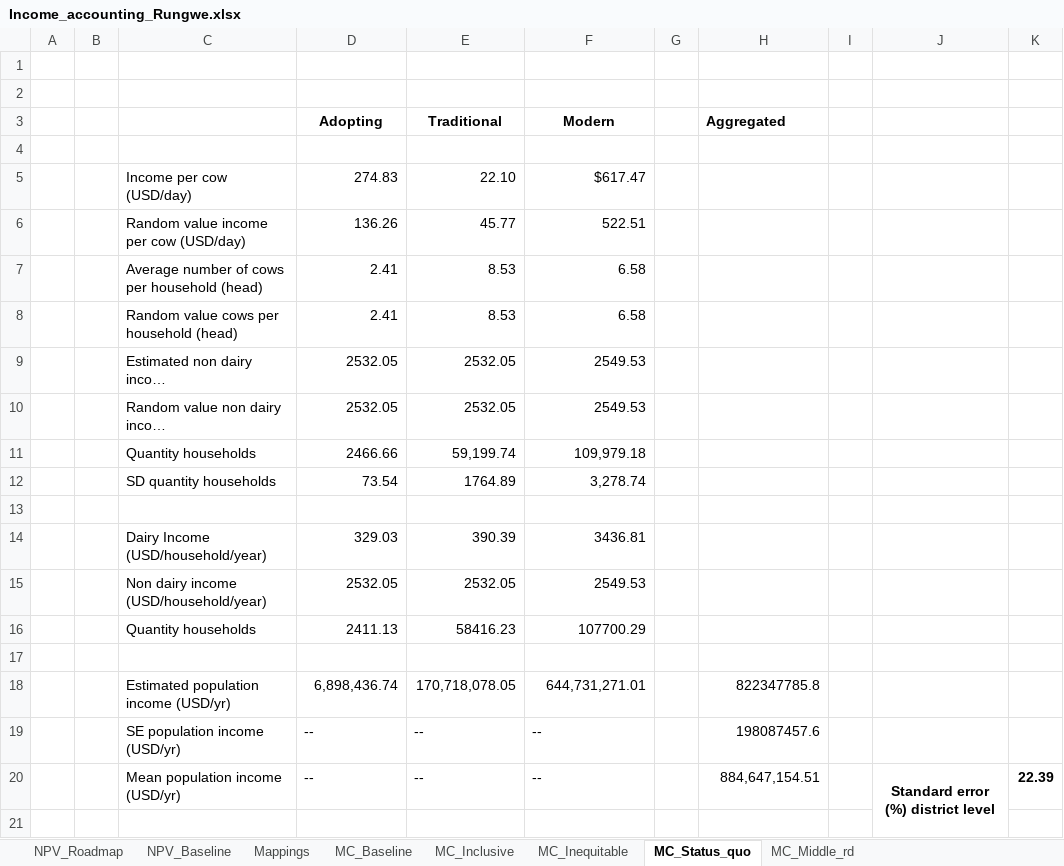
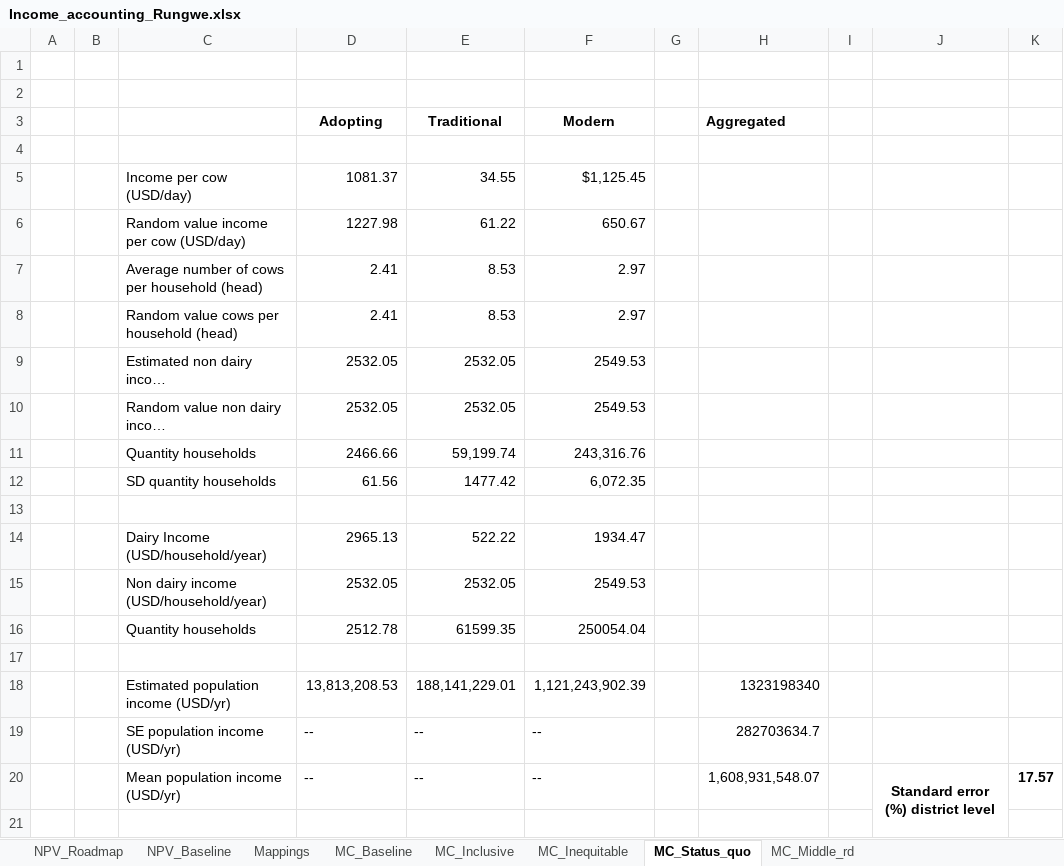
Before and after one commit to James-Hawkins/Tanzania-Dairy-Mitigation-Assessment, an Excel workbook: Income_accounting_Rungwe.xlsx, sheet MC_Status_quo, drawn as a sheet; only a part is shown; long unchanged cells end in …; values as stored, in another font and other column widths than the file's, no borders; removed rows and columns are numbered as before the commit, all else as after; the diff covers the shown part only; the diff names each change by its address in the sheet, - before the commit and + after, or states it on an @@ line.

```diff
--- a/Income_accounting_Rungwe.xlsx (sheet MC_Status_quo)
+++ b/Income_accounting_Rungwe.xlsx (sheet MC_Status_quo)
-row 5:  |  | Income per cow (USD/day) | 274.83 | 22.10 | $617.47
-row 6:  |  | Random value income per cow (USD/day) | 136.26 | 45.77 | 522.51
+row 5:  |  | Income per cow (USD/day) | 1081.37 | 34.55 | $1,125.45
+row 6:  |  | Random value income per cow (USD/day) | 1227.98 | 61.22 | 650.67
-F7:F8 (Modern): 6.58
+F7:F8 (Modern): 2.97
-F11 (Modern): 109,979.18
+F11 (Modern): 243,316.76
-row 12:  |  | SD quantity households | 73.54 | 1764.89 | 3,278.74
+row 12:  |  | SD quantity households | 61.56 | 1477.42 | 6,072.35
-row 14:  |  | Dairy Income (USD/household/year) | 329.03 | 390.39 | 3436.81
+row 14:  |  | Dairy Income (USD/household/year) | 2965.13 | 522.22 | 1934.47
-row 16:  |  | Quantity households | 2411.13 | 58416.23 | 107700.29
+row 16:  |  | Quantity households | 2512.78 | 61599.35 | 250054.04
-row 18:  |  | Estimated population income (USD/yr) | 6,898,436.74 | 170,718,078.05 | 644,731,271.01 |  | 822347785.8
+row 18:  |  | Estimated population income (USD/yr) | 13,813,208.53 | 188,141,229.01 | 1,121,243,902.39 |  | 1323198340
-H19 (Aggregated): 198087457.6
+H19 (Aggregated): 282703634.7
-H20 (Aggregated): 884,647,154.51
+H20 (Aggregated): 1,608,931,548.07
-K20: 22.39
+K20: 17.57
```
Also changed, not shown: other rows of this sheet, sheet NPV_Roadmap, sheet NPV_Baseline, sheet Mappings, sheet MC_Middle_rd, sheet MC_Baseline, sheet MC_Inclusive, 1 more sheet, formulas that keep their value, District_data.xlsx, Income_accounting_Mufindi.xlsx, 7 other files.
